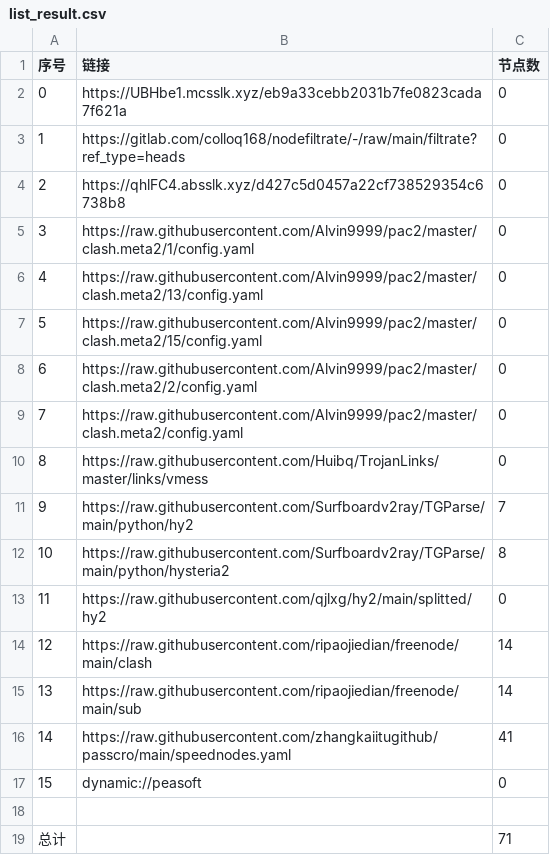
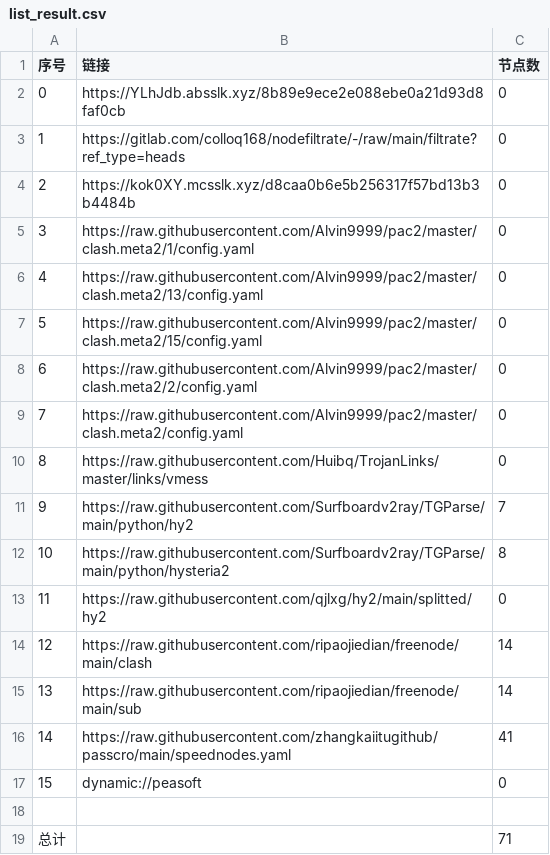
Before and after one commit to tonygyf/AutoMergePublicNodes, a CSV file: list_result.csv, drawn as a sheet.

```diff
--- a/list_result.csv
+++ b/list_result.csv
@@ -1,5 +1,5 @@
 序号,链接,节点数
-0,https://UBHbe1.mcsslk.xyz/eb9a33cebb2031b7fe0823cada7f621a,0
+0,https://YLhJdb.absslk.xyz/8b89e9ece2e088ebe0a21d93d8faf0cb,0
 1,https://gitlab.com/colloq168/nodefiltrate/-/raw/main/filtrate?ref_type=heads,0
-2,https://qhlFC4.absslk.xyz/d427c5d0457a22cf738529354c6738b8,0
+2,https://kok0XY.mcsslk.xyz/d8caa0b6e5b256317f57bd13b3b4484b,0
 3,https://raw.githubusercontent.com/Alvin9999/pac2/master/clash.meta2/1/config.yaml,0
```
Also changed, not shown: 3 other files.
